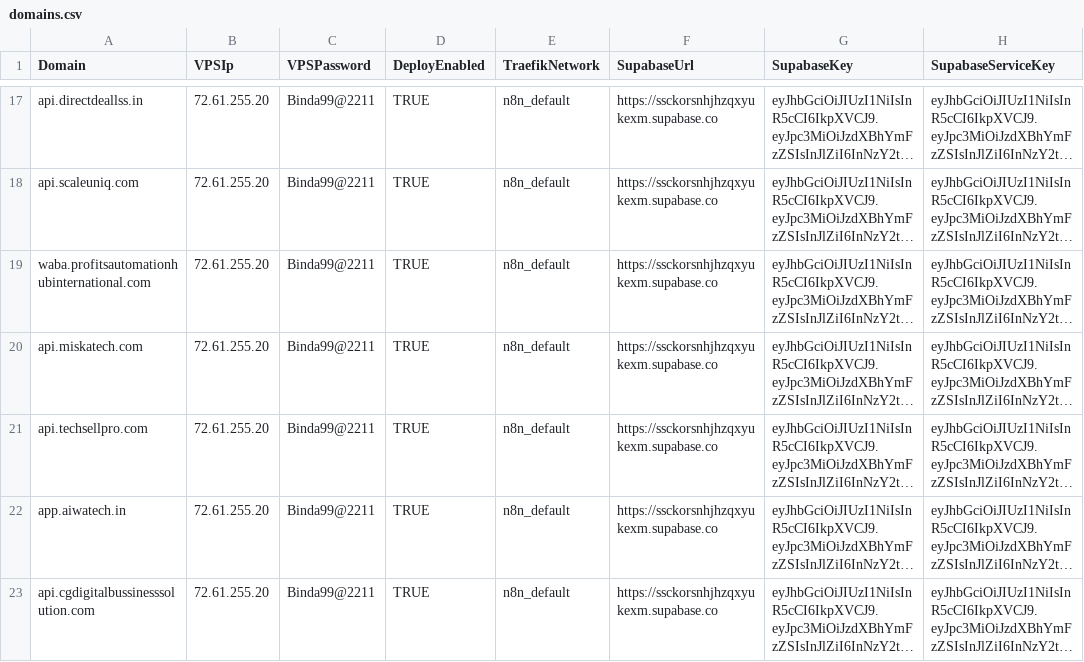
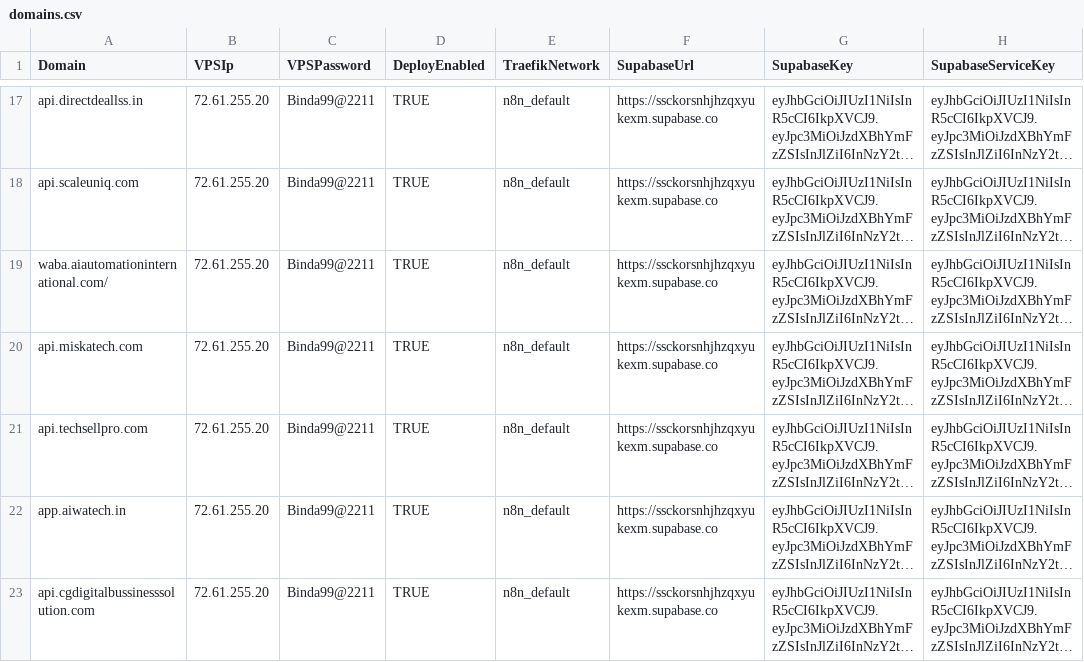
Before and after one commit to sdcbusinesssolutions/crm, a CSV file: domains.csv, drawn as a sheet; only a part is shown, gaps mark what is left out; long unchanged cells end in …; the diff covers the shown part only; the diff names each change by its address in the sheet, - before the commit and + after, or states it on an @@ line.

Commit message:
Update domains.csv

```diff
--- a/domains.csv
+++ b/domains.csv
-A19 (Domain): waba.profitsautomationhubinternational.com
+A19 (Domain): waba.aiautomationinternational.com/
```
Also changed, not shown: 1 added row elsewhere in this file.
